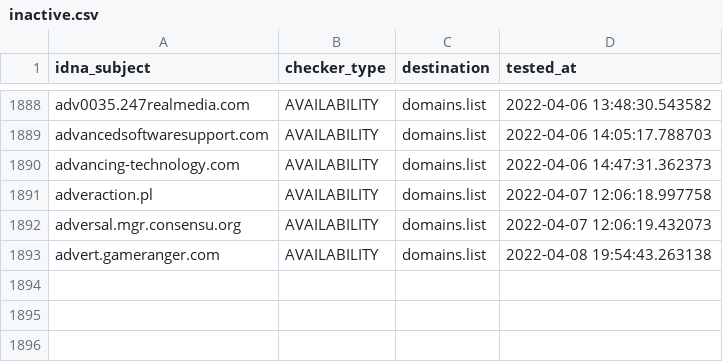
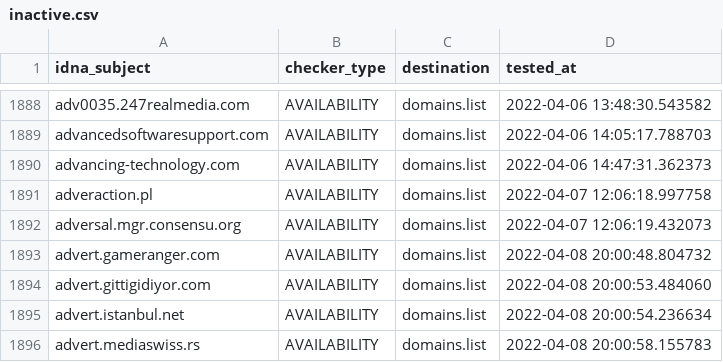
Before and after one commit to Ultimate-Hosts-Blacklist/Wiggum27_Blockers, a CSV file: .pyfunceble/inactive.csv, drawn as a sheet; only a part is shown, gaps mark what is left out.

```diff
--- a/.pyfunceble/inactive.csv
+++ b/.pyfunceble/inactive.csv
@@ -1892,2 +1892,5 @@ adveraction.pl,AVAILABILITY,domains.list,2022-04-07 12:06:18.997758
 adversal.mgr.consensu.org,AVAILABILITY,domains.list,2022-04-07 12:06:19.432073
-advert.gameranger.com,AVAILABILITY,domains.list,2022-04-08 19:54:43.263138
+advert.gameranger.com,AVAILABILITY,domains.list,2022-04-08 20:00:48.804732
+advert.gittigidiyor.com,AVAILABILITY,domains.list,2022-04-08 20:00:53.484060
+advert.istanbul.net,AVAILABILITY,domains.list,2022-04-08 20:00:54.236634
+advert.mediaswiss.rs,AVAILABILITY,domains.list,2022-04-08 20:00:58.155783
```
Also changed, not shown: output/domains.list/continue.csv, 10 other files.
